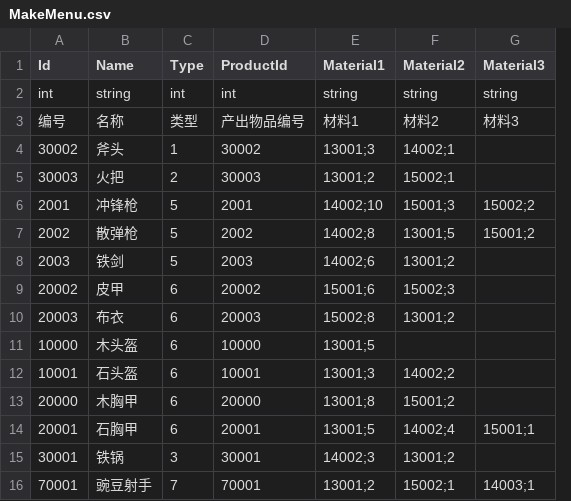
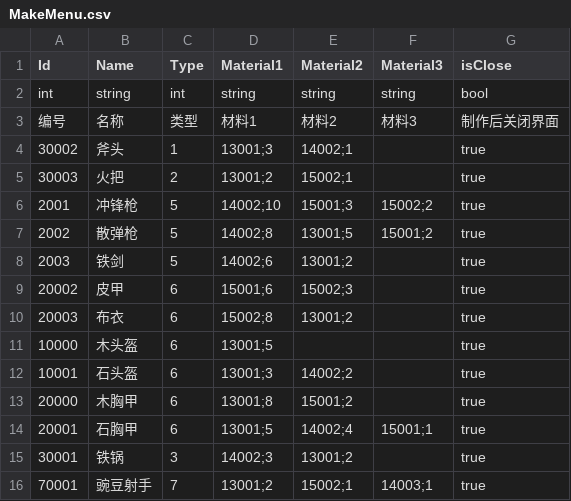
Before and after one commit to zhuanGH2020/project, a CSV file: Client/Assets/Resources/Configs/MakeMenu.csv, drawn as a sheet; removed rows and columns are numbered as before the commit, all else as after; the diff names each change by its address in the sheet, - before the commit and + after, or states it on an @@ line.

```diff
--- a/Client/Assets/Resources/Configs/MakeMenu.csv
+++ b/Client/Assets/Resources/Configs/MakeMenu.csv
-column D (ProductId), rows 2-16: int | 产出物品编号 | 30002 | 30003 | 2001 | 2002 | 2003 | 20002 | 20003 | 10000 | 10001 | 20000 | 20001 | 30001 | 70001
+column G (isClose), rows 2-16: bool | 制作后关闭界面 | true | true | true | true | true | true | true | true | true | true | true | true | true
```
Also changed, not shown: Client/Assets/Resources/Configs/Item.csv, Client/CSV/Item.csv, 24 other files.
